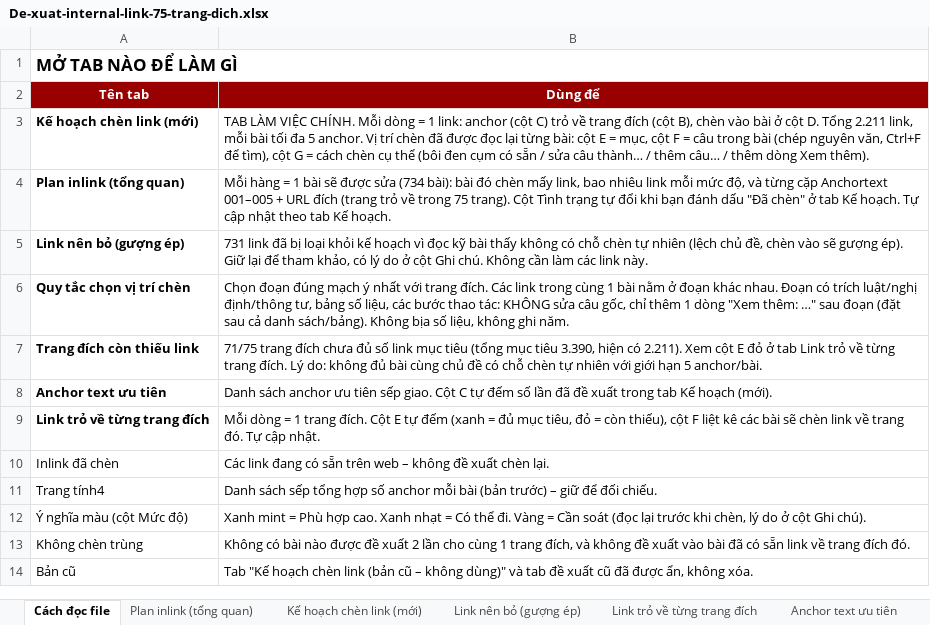
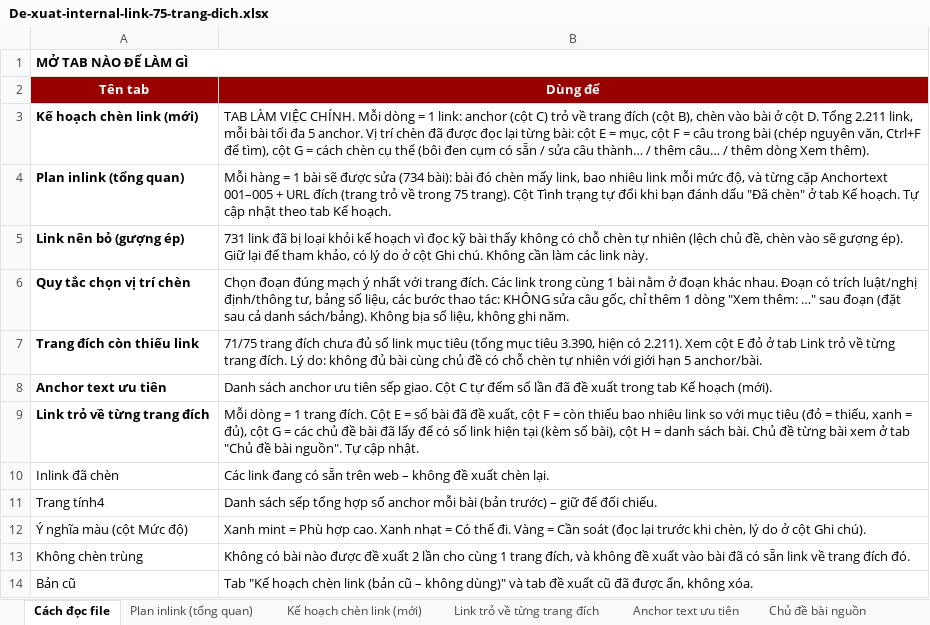
Before and after one commit to vuthithuytrang-lab/trang, an Excel workbook: Kết quả công việc Agent Boss/Viec that - Internal link TCB/De-xuat-internal-link-75-trang-dich.xlsx, sheet Cách đọc file, drawn as a sheet; values as stored, in another font and other column widths than the file's, no borders; charts and pictures not drawn; 1 other sheet too large or unreadable and not compared; the diff names each change by its address in the sheet, - before the commit and + after, or states it on an @@ line.

```diff
--- a/Kết quả công việc Agent Boss/Viec that - Internal link TCB/De-xuat-internal-link-75-trang-dich.xlsx (sheet Cách đọc file)
+++ b/Kết quả công việc Agent Boss/Viec that - Internal link TCB/De-xuat-internal-link-75-trang-dich.xlsx (sheet Cách đọc file)
-sheet tab: Link nên bỏ (gượng ép)
+sheet tab: Chủ đề bài nguồn
@@ A1 text size: smaller @@
-B9 (Dùng để): …Cột E tự đếm (xanh = đủ mục tiêu, đỏ = còn thiếu), cột F liệt kê các bài sẽ chèn link về trang đó. Tự cập…
+B9 (Dùng để): …Cột E = số bài đã đề xuất, cột F = còn thiếu bao nhiêu link so với mục tiêu (đỏ = thiếu, xanh = đủ), cột G = các chủ đề bài đã lấy để có số link hiện tại (kèm số bài), cột H = danh sách bài. Chủ đề từng bài xem ở tab "Chủ đề bài nguồn". Tự cập…
```
Also changed, not shown: sheet Plan inlink (tổng quan), sheet Kế hoạch chèn link (mới), sheet Anchor text ưu tiên, formulas that keep their value.
